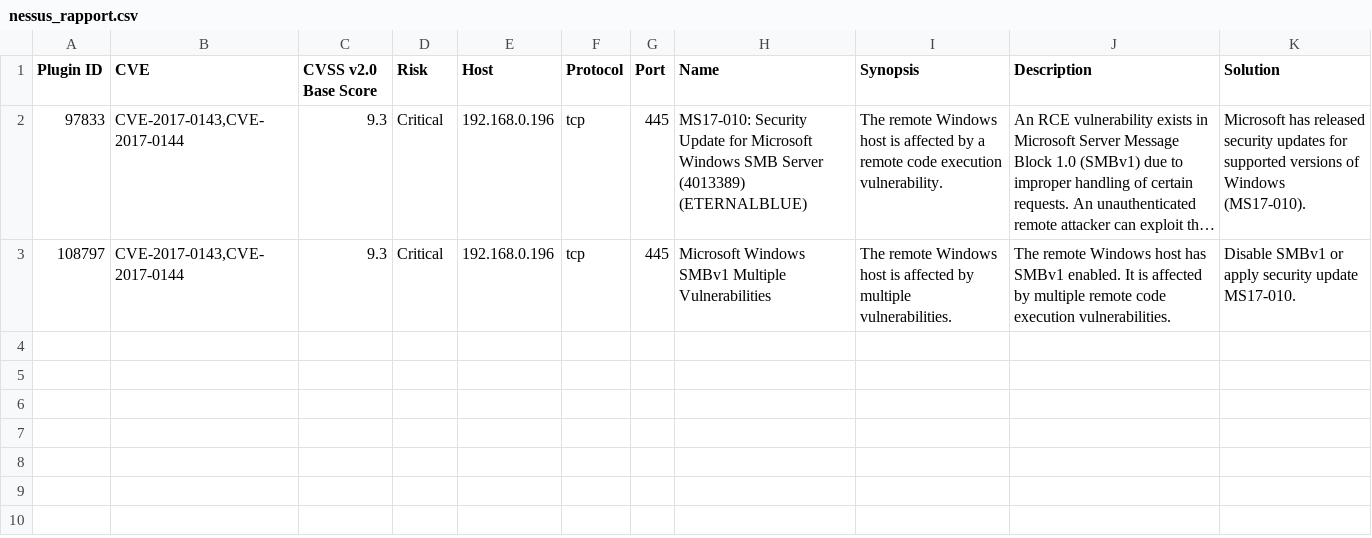
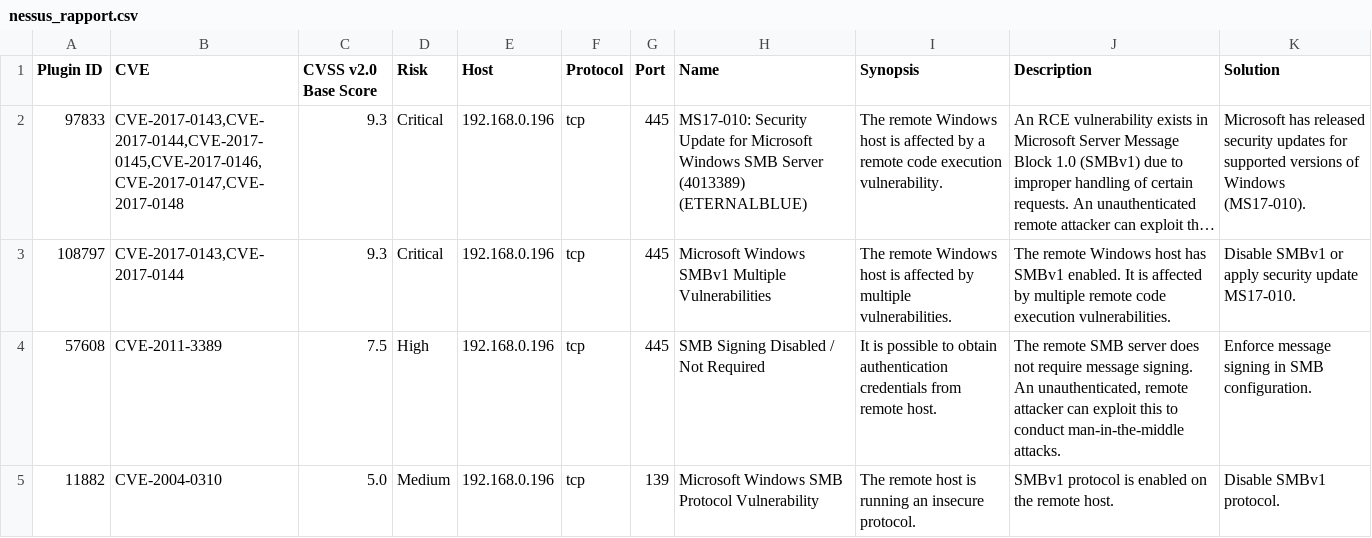
Before and after one commit to aydin827/holbertonschool-cyber_security, a CSV file: vulnerability_research_exploitation/0x00_vulnerability/nessus_rapport.csv, drawn as a sheet; long unchanged cells end in …; the diff names each change by its address in the sheet, - before the commit and + after, or states it on an @@ line.

Commit message:
Add CVE-2017-0143 to nessus report

```diff
--- a/vulnerability_research_exploitation/0x00_vulnerability/nessus_rapport.csv
+++ b/vulnerability_research_exploitation/0x00_vulnerability/nessus_rapport.csv
-B2 (CVE): CVE-2017-0143,CVE-2017-0144
+B2 (CVE): CVE-2017-0143,CVE-2017-0144,CVE-2017-0145,CVE-2017-0146,CVE-2017-0147,CVE-2017-0148
+row 4: 57608 | CVE-2011-3389 | 7.5 | High | 192.168.0.196 | tcp | 445 | SMB Signing Disabled / Not Required | It is possible to obtain authentication credentials from remote host. | The remote SMB server does not require message signing. An unauthenticated, remote attacker can exploit this to conduct man-in-the-middle attacks. | Enforce message signing in SMB configuration.
+row 5: 11882 | CVE-2004-0310 | 5.0 | Medium | 192.168.0.196 | tcp | 139 | Microsoft Windows SMB Protocol Vulnerability | The remote host is running an insecure protocol. | SMBv1 protocol is enabled on the remote host. | Disable SMBv1 protocol.
```
